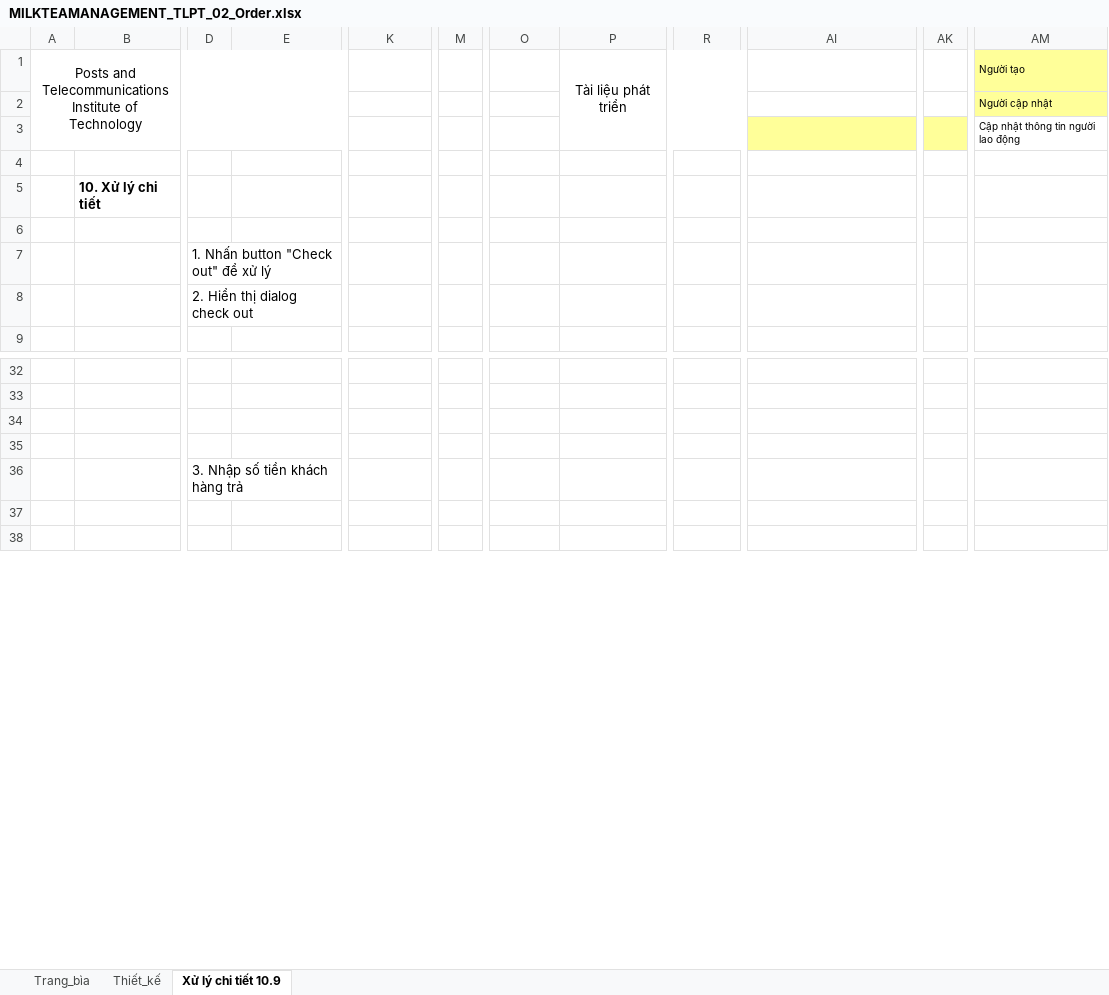
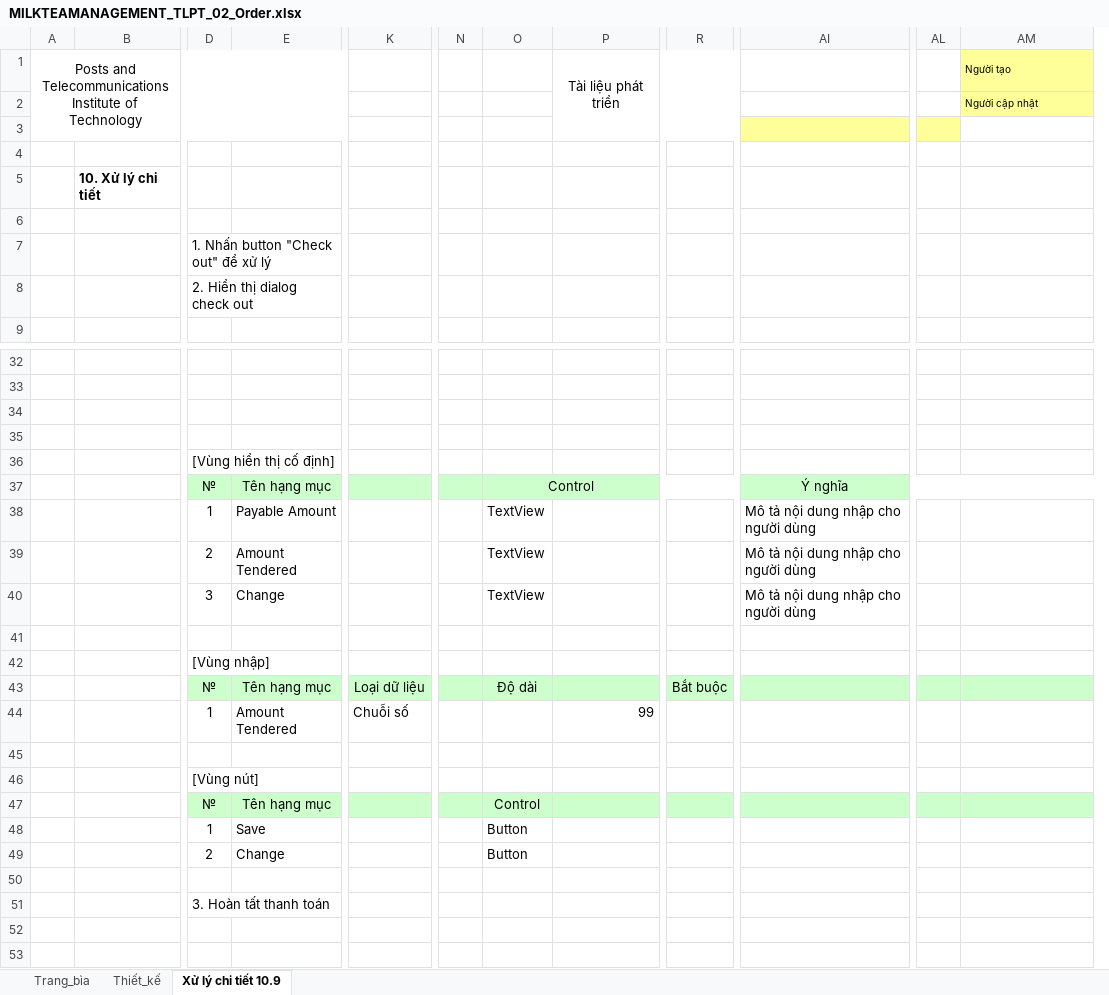
Before and after one commit to ASromancer/milkteaManagement, an Excel workbook: Bao_cao/Thiết kế/Thiết kế chi tiết/MILKTEAMANAGEMENT_TLPT_02_Order.xlsx, sheet Xử lý chi tiết 10.9, drawn as a sheet; only a part is shown, gaps mark what is left out; values as stored, in another font and other column widths than the file's, no borders; charts and pictures not drawn; removed rows and columns are numbered as before the commit, all else as after; rows hold the shown columns only; the diff covers the shown part only; the diff names each change by its address in the sheet, - before the commit and + after, or states it on an @@ line.

```diff
--- a/Bao_cao/Thiết kế/Thiết kế chi tiết/MILKTEAMANAGEMENT_TLPT_02_Order.xlsx (sheet Xử lý chi tiết 10.9)
+++ b/Bao_cao/Thiết kế/Thiết kế chi tiết/MILKTEAMANAGEMENT_TLPT_02_Order.xlsx (sheet Xử lý chi tiết 10.9)
-column M, empty
+column N, empty
-column AK, empty
+column AL, empty
-AM3: Cập nhật thông tin người lao động
+AM3: (empty)
-D36: 3. Nhập số tiền khách hàng trả
+D36: [Vùng hiển thị cố định]
+row 37:  |  | № | Tên hạng mục |  |  | Control |  |  | Ý nghĩa
+row 38:  |  | 1 | Payable Amount |  |  | TextView |  |  | Mô tả nội dung nhập cho người dùng
+row 39:  |  | 2 | Amount Tendered |  |  | TextView |  |  | Mô tả nội dung nhập cho người dùng
+row 40:  |  | 3 | Change |  |  | TextView |  |  | Mô tả nội dung nhập cho người dùng
+row 41: (empty)
+row 42:  |  | [Vùng nhập]
+row 43:  |  | № | Tên hạng mục | Loại dữ liệu |  | Độ dài |  | Bắt buộc
+row 44:  |  | 1 | Amount Tendered | Chuỗi số |  |  | 99
+row 45: (empty)
+row 46:  |  | [Vùng nút]
+row 47:  |  | № | Tên hạng mục |  |  | Control
+row 48:  |  | 1 | Save |  |  | Button
+row 49:  |  | 2 | Change |  |  | Button
+row 50: (empty)
+row 51:  |  | 3. Hoàn tất thanh toán
```
Also changed, not shown: 55 added rows and 47 removed rows elsewhere in this sheet, sheet Thiết_kế, charts or pictures, Bao_cao/Thiết kế/Thiết kế chi tiết/MILKTEAMANAGEMENT_TLPT_03_AddUser.xlsx.
